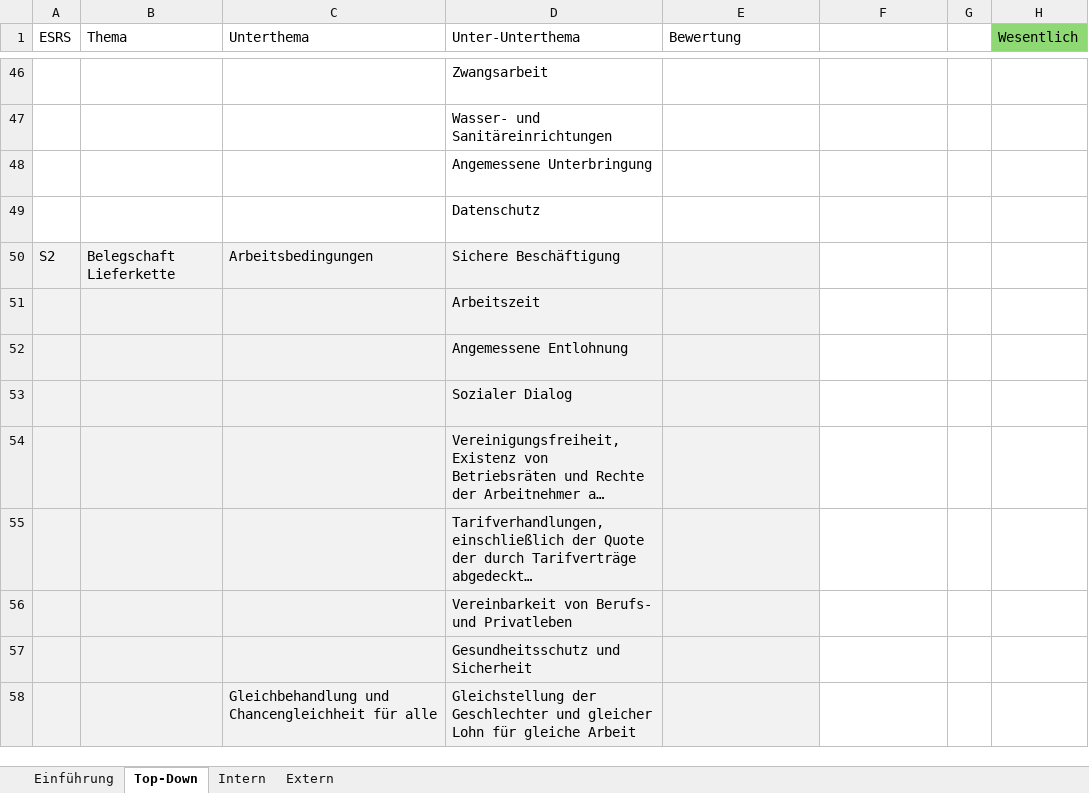
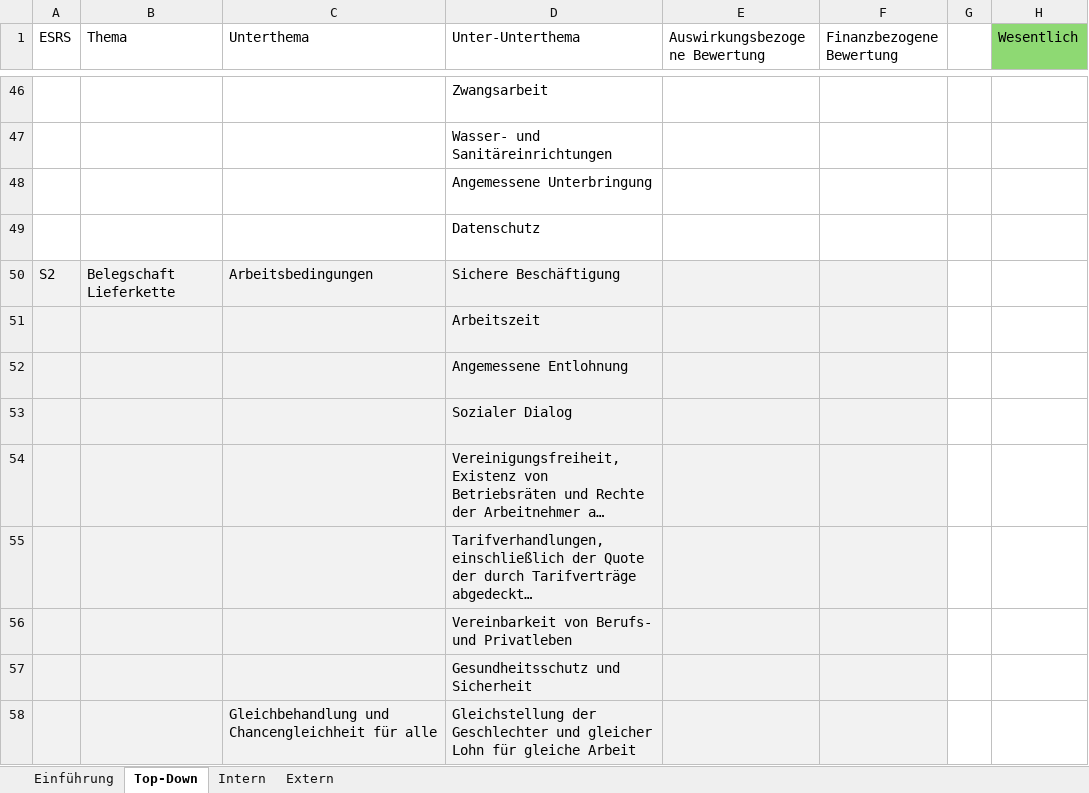
Before and after one commit to simon-fau/esg, an Excel workbook: Stakeholder_Input_Vorlage_V1_Copy.xlsx, sheet Top-Down, drawn as a sheet; only a part is shown, gaps mark what is left out; long unchanged cells end in …; values as stored, in another font and other column widths than the file's, no borders; conditional formats and table styles not drawn; the diff covers the shown part only; the diff names each change by its address in the sheet, - before the commit and + after, or states it on an @@ line.

```diff
--- a/Stakeholder_Input_Vorlage_V1_Copy.xlsx (sheet Top-Down)
+++ b/Stakeholder_Input_Vorlage_V1_Copy.xlsx (sheet Top-Down)
-E1: Bewertung
+E1: Auswirkungsbezogene Bewertung
-F1: (empty)
+F1: Finanzbezogene Bewertung
-F50:F58 fill: none
+F50:F58 fill: #F2F2F2
```
Also changed, not shown: 1 edited cell and cell formats elsewhere in this sheet, sheet Einführung, sheet Intern, sheet Extern, pages/Templates/Stakeholder_Input_Vorlage_V1.xlsx, 6 other files.
